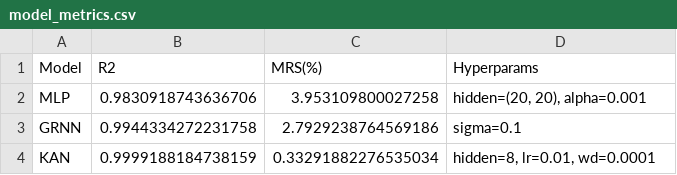
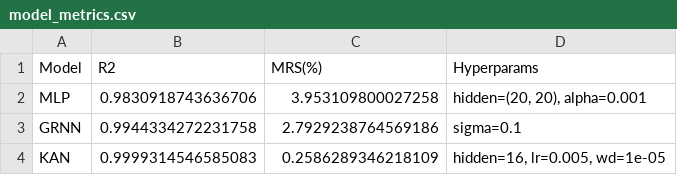
Before and after one commit to Steven-Wang0919/ComPare, a CSV file: output_data/model_metrics.csv, drawn as a sheet.

```diff
--- a/output_data/model_metrics.csv
+++ b/output_data/model_metrics.csv
@@ -3,2 +3,2 @@ MLP,0.9830918743636706,3.953109800027258,"hidden=(20, 20), alpha=0.001"
 GRNN,0.9944334272231758,2.7929238764569186,sigma=0.1
-KAN,0.9999188184738159,0.33291882276535034,"hidden=8, lr=0.01, wd=0.0001"
+KAN,0.9999314546585083,0.2586289346218109,"hidden=16, lr=0.005, wd=1e-05"
```
Also changed, not shown: output_data/model_predictions.csv, results_kan.csv, 10 other files.
